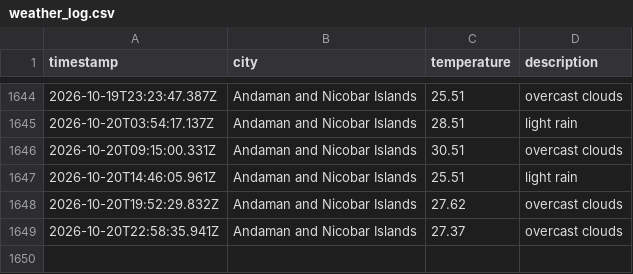
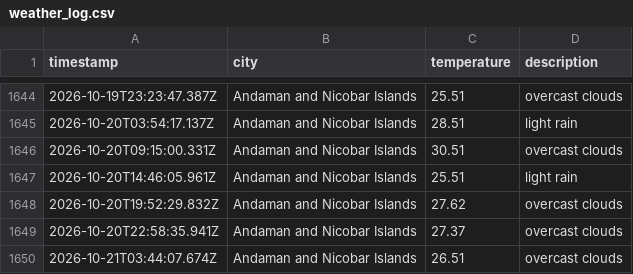
Before and after one commit to dougthenugget21/Weather-App-JS, a CSV file: data/weather_log.csv, drawn as a sheet; only a part is shown, gaps mark what is left out; the diff names each change by its address in the sheet, - before the commit and + after, or states it on an @@ line.

```diff
--- a/data/weather_log.csv
+++ b/data/weather_log.csv
+row 1650: 2026-10-21T03:44:07.674Z | Andaman and Nicobar Islands | 26.51 | overcast clouds
```
Also changed, not shown: 1 other file.
